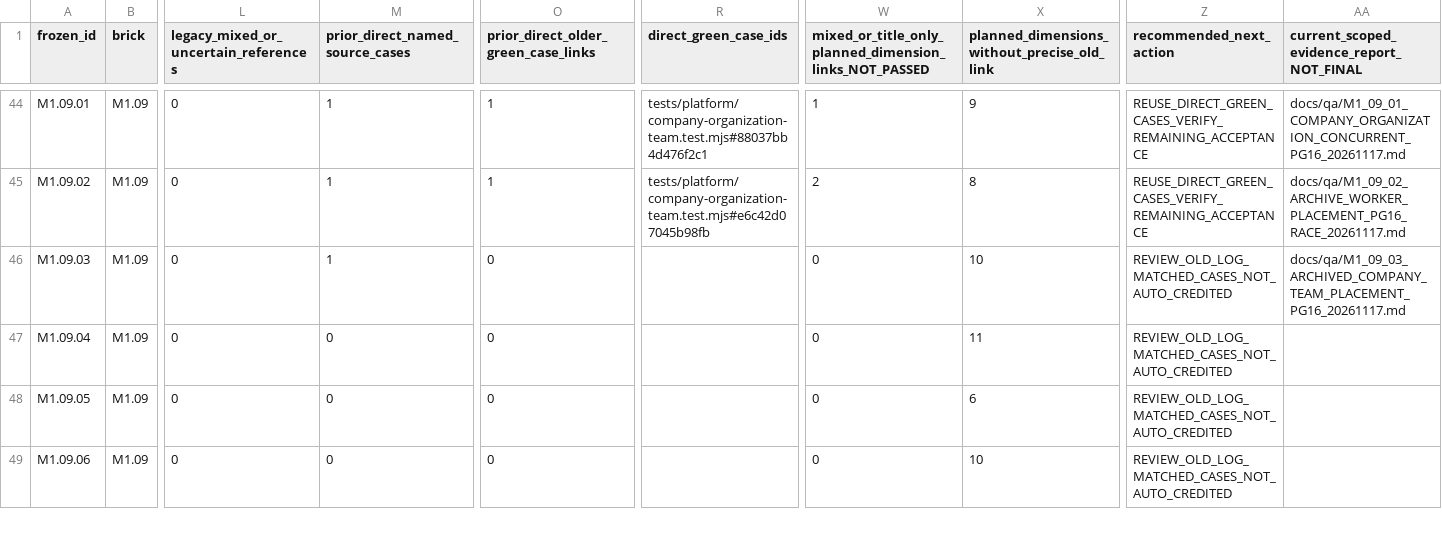
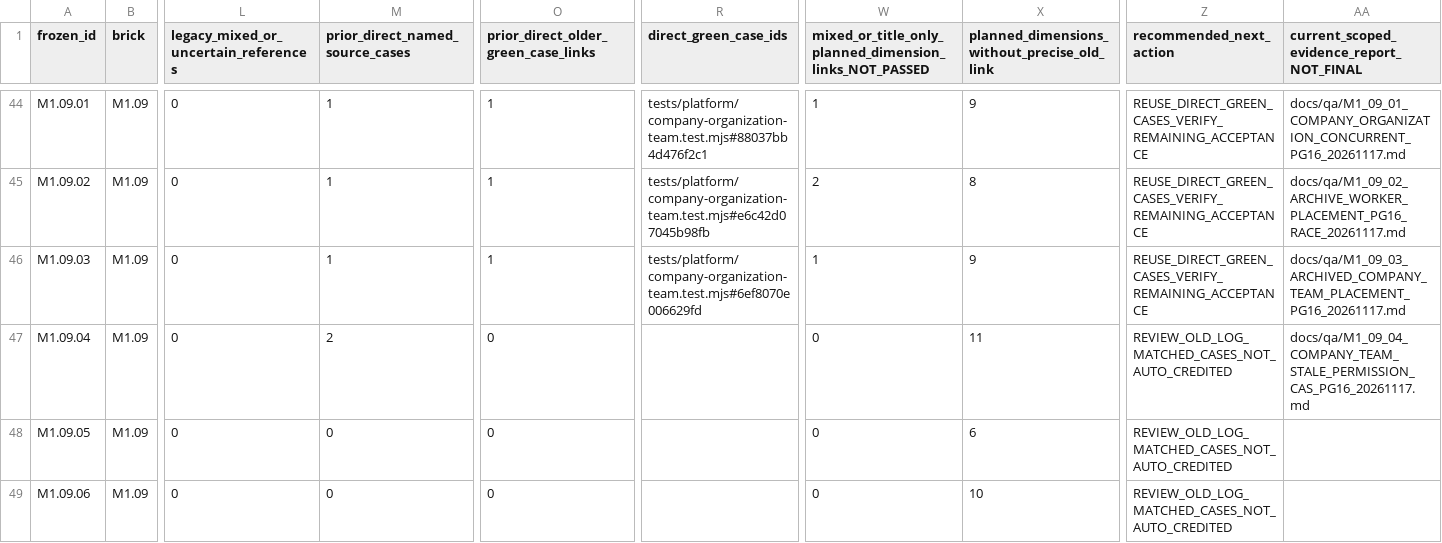
Before and after one commit to itxsam57/hseverify-production-hardening, a CSV file: docs/qa/evidence/MASTERPLAN_218_ALL_PREVIOUS_EVIDENCE_ACTIONS_20261114.csv, drawn as a sheet; only a part is shown, gaps mark what is left out; the diff names each change by its address in the sheet, - before the commit and + after, or states it on an @@ line.

Commit message:
fix(M1.09.04): reject stale Company Team permission revisions Autopilot-Cycle: 07abead7dbcf46239a36d9c7fd55a47d Autopilot-Feature: M1.09.04-COMPANY-TEAM-CONCURRENT-ACCESS-CAS Autopilot-Session: 68dbbbec-2144-4bcd-94f5-1d8efe0d9801

```diff
--- a/docs/qa/evidence/MASTERPLAN_218_ALL_PREVIOUS_EVIDENCE_ACTIONS_20261114.csv
+++ b/docs/qa/evidence/MASTERPLAN_218_ALL_PREVIOUS_EVIDENCE_ACTIONS_20261114.csv
-O46: 0
+O46: 1
-R46 (direct_green_case_ids): (empty)
+R46 (direct_green_case_ids): tests/platform/company-organization-team.test.mjs#6ef8070e006629fd
-W46: 0
+W46: 1
-X46: 10
+X46: 9
-Z46 (recommended_next_action): REVIEW_OLD_LOG_MATCHED_CASES_NOT_AUTO_CREDITED
+Z46 (recommended_next_action): REUSE_DIRECT_GREEN_CASES_VERIFY_REMAINING_ACCEPTANCE
-M47 (prior_direct_named_source_cases): 0
+M47 (prior_direct_named_source_cases): 2
-AA47: (empty)
+AA47: docs/qa/M1_09_04_COMPANY_TEAM_STALE_PERMISSION_CAS_PG16_20261117.md
```
Also changed, not shown: docs/qa/evidence/MASTERPLAN_218_EXECUTED_TESTS_BY_SCENARIO.csv, 22 other files.
